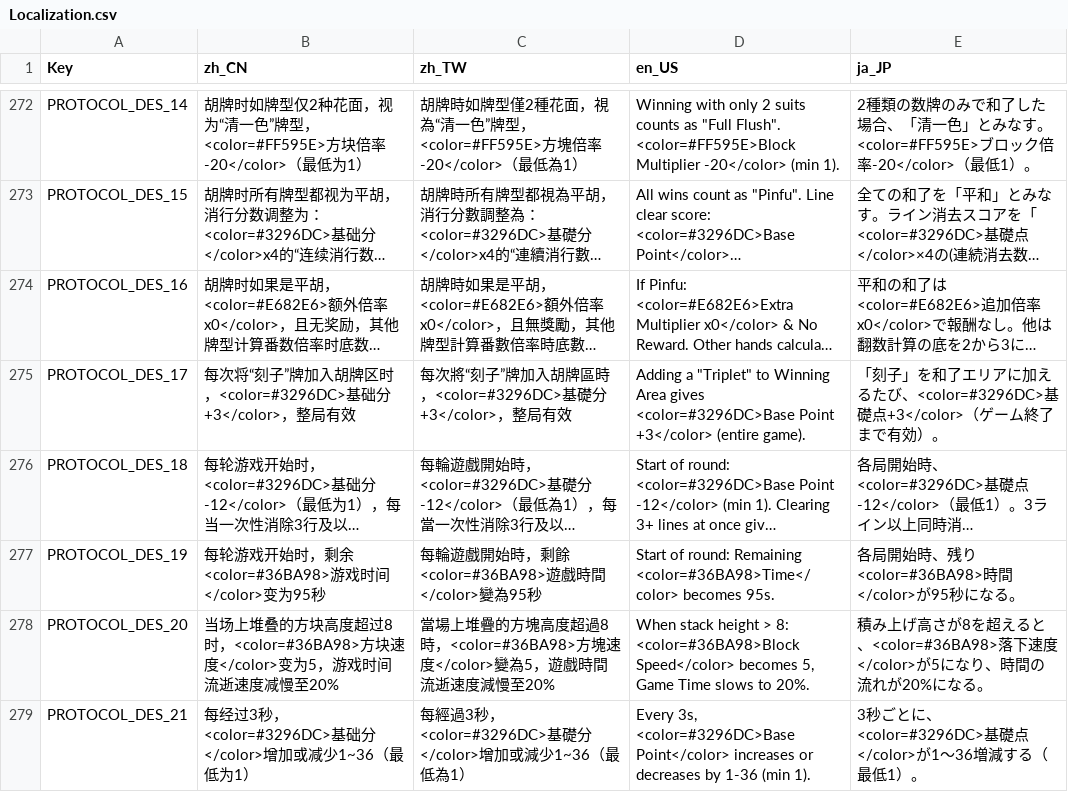
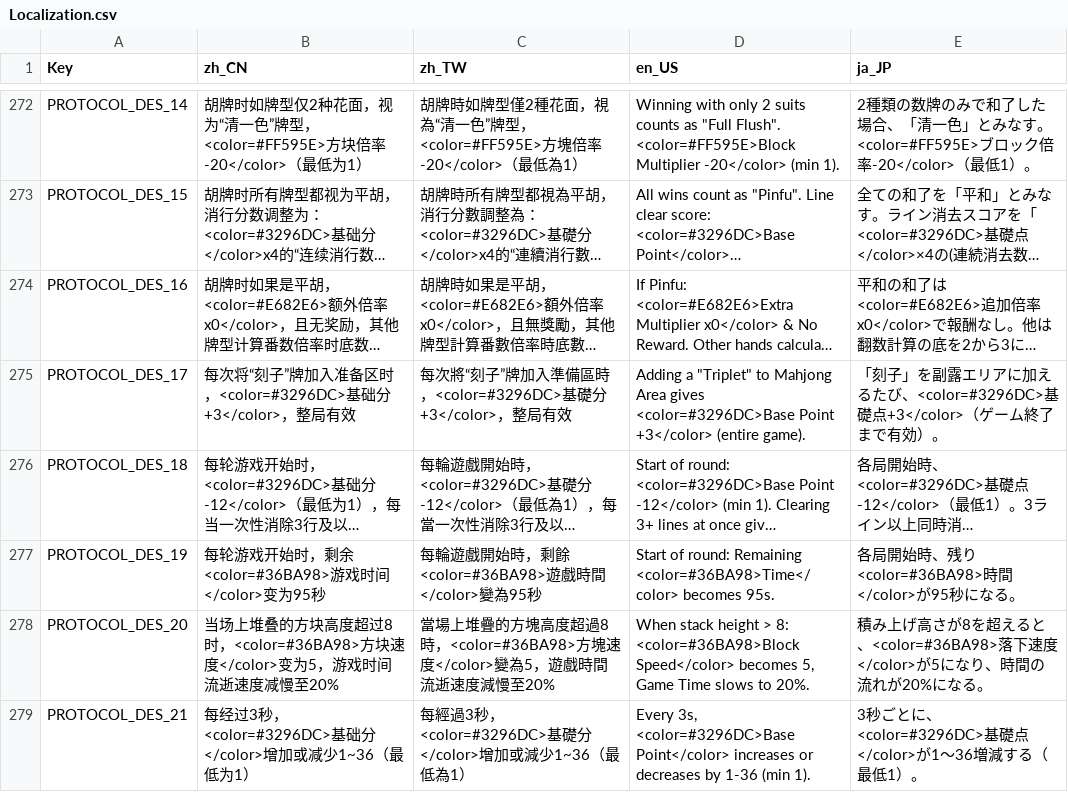
Before and after one commit to zxy199193/Mahtris-108, a CSV file: Mahtris 108/Assets/Resources/Localization.csv, drawn as a sheet; only a part is shown, gaps mark what is left out; long unchanged cells end in …; the diff covers the shown part only; the diff names each change by its address in the sheet, - before the commit and + after, or states it on an @@ line.

```diff
--- a/Mahtris 108/Assets/Resources/Localization.csv
+++ b/Mahtris 108/Assets/Resources/Localization.csv
-B275 (zh_CN): …”牌加入胡牌区时，<color=#3296DC>…
+B275 (zh_CN): …”牌加入准备区时，<color=#3296DC>…
-C275 (zh_TW): …”牌加入胡牌區時，<color=#3296DC>…
+C275 (zh_TW): …”牌加入準備區時，<color=#3296DC>…
-D275 (en_US): …"Triplet" to Winning Area gives…
+D275 (en_US): …"Triplet" to Mahjong Area gives…
-E275 (ja_JP): …刻子」を和了エリアに…
+E275 (ja_JP): …刻子」を副露エリアに…
```
Also changed, not shown: 1 added row, 1 removed row and 87 edited cells elsewhere in this file, 11 other files.
